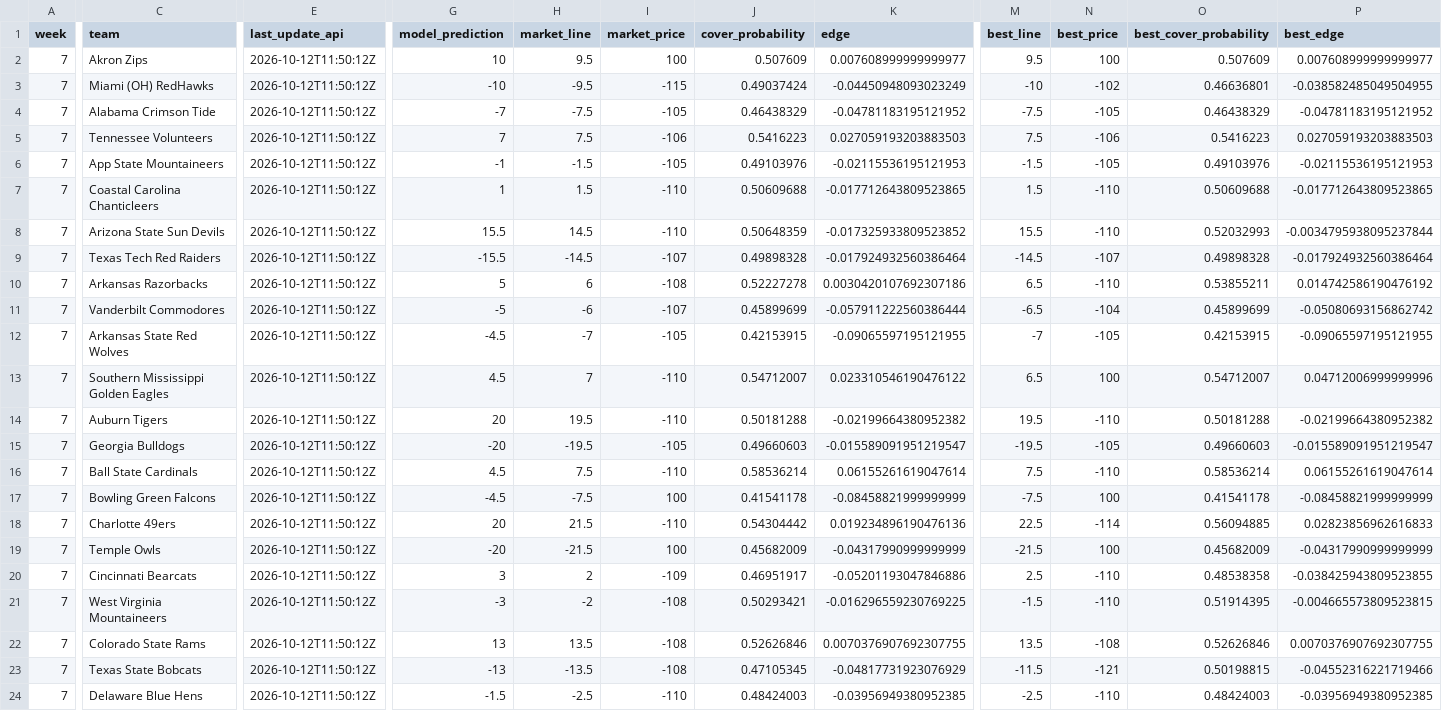
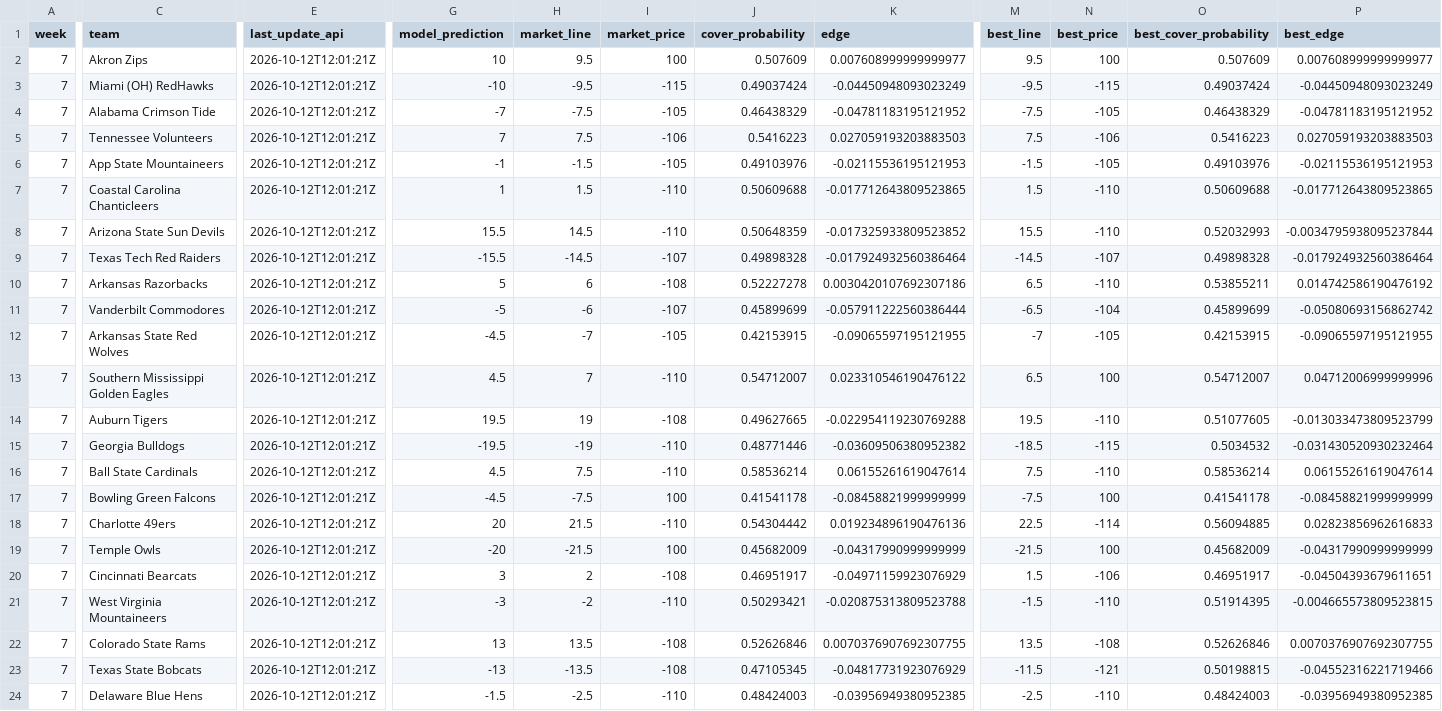
Before and after one commit to trashduty/trash-schedule, a CSV file: CFB_Odds/Data/spreads_odds.csv, drawn as a sheet; only a part is shown, gaps mark what is left out; the diff covers the shown part only; the diff names each change by its address in the sheet, - before the commit and + after, or states it on an @@ line.

```diff
--- a/CFB_Odds/Data/spreads_odds.csv
+++ b/CFB_Odds/Data/spreads_odds.csv
-E2:E24 (last_update_api): 2026-10-12T11:50:12Z
+E2:E24 (last_update_api): 2026-10-12T12:01:21Z
-M3 (best_line): -10
+M3 (best_line): -9.5
-N3 (best_price): -102
+N3 (best_price): -115
-O3 (best_cover_probability): 0.46636801
+O3 (best_cover_probability): 0.49037424
-P3 (best_edge): -0.038582485049504955
+P3 (best_edge): -0.04450948093023249
-G14 (model_prediction): 20
+G14 (model_prediction): 19.5
-H14 (market_line): 19.5
+H14 (market_line): 19
-I14 (market_price): -110
+I14 (market_price): -108
-J14 (cover_probability): 0.50181288
+J14 (cover_probability): 0.49627665
-K14 (edge): -0.02199664380952382
+K14 (edge): -0.022954119230769288
-O14 (best_cover_probability): 0.50181288
+O14 (best_cover_probability): 0.51077605
-P14 (best_edge): -0.02199664380952382
+P14 (best_edge): -0.013033473809523799
-G15 (model_prediction): -20
+G15 (model_prediction): -19.5
-H15 (market_line): -19.5
+H15 (market_line): -19
-I15 (market_price): -105
+I15 (market_price): -110
-J15 (cover_probability): 0.49660603
+J15 (cover_probability): 0.48771446
-K15 (edge): -0.015589091951219547
+K15 (edge): -0.03609506380952382
-M15 (best_line): -19.5
+M15 (best_line): -18.5
-N15 (best_price): -105
+N15 (best_price): -115
-O15 (best_cover_probability): 0.49660603
+O15 (best_cover_probability): 0.5034532
-P15 (best_edge): -0.015589091951219547
+P15 (best_edge): -0.031430520930232464
-I20 (market_price): -109
+I20 (market_price): -108
-K20 (edge): -0.05201193047846886
+K20 (edge): -0.04971159923076929
-M20 (best_line): 2.5
+M20 (best_line): 1.5
-N20 (best_price): -110
+N20 (best_price): -106
-O20 (best_cover_probability): 0.48538358
+O20 (best_cover_probability): 0.46951917
-P20 (best_edge): -0.038425943809523855
+P20 (best_edge): -0.04504393679611651
-I21 (market_price): -108
+I21 (market_price): -110
-K21 (edge): -0.016296559230769225
+K21 (edge): -0.020875313809523788
```
Also changed, not shown: 146 edited cells elsewhere in this file, CFB_Odds/Data/spreads_odds_audit.csv, CFB_Odds/Data/totals_odds.csv.
